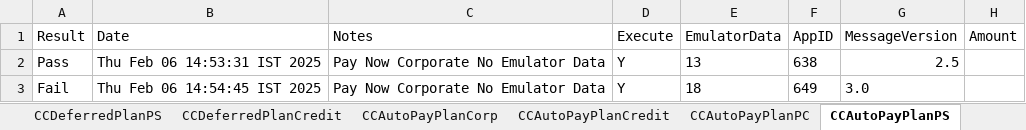
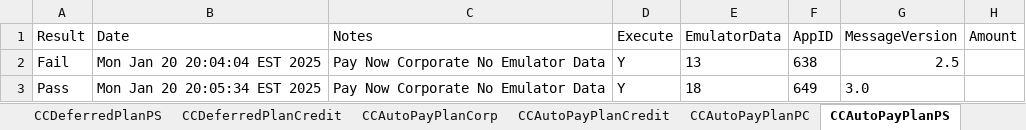
Before and after one commit to dcusend/VPS-Katalon, an Excel workbook: KatalonData/IWPTestData/VRelay25PaymentsExtension.xlsx, sheet CCAutoPayPlanPS, drawn as a sheet; only a part is shown; values as stored, in another font and other column widths than the file's, no borders; the diff names each change by its address in the sheet, - before the commit and + after, or states it on an @@ line.

```diff
--- a/KatalonData/IWPTestData/VRelay25PaymentsExtension.xlsx (sheet CCAutoPayPlanPS)
+++ b/KatalonData/IWPTestData/VRelay25PaymentsExtension.xlsx (sheet CCAutoPayPlanPS)
-A2 (Result): Pass
+A2 (Result): Fail
-B2 (Date): Thu Feb 06 14:53:31 IST 2025
+B2 (Date): Mon Jan 20 20:04:04 EST 2025
-A3 (Result): Fail
+A3 (Result): Pass
-B3 (Date): Thu Feb 06 14:54:45 IST 2025
+B3 (Date): Mon Jan 20 20:05:34 EST 2025
```
Also changed, not shown: sheet VerifyCreateLabelDeferredCorp, sheet VerifyCancelLabelDeferredCorp, sheet CMCDeferredPlanCorp, sheet VerifyEditLabelDeferredCorp, sheet CCAutoPayPlanPC, sheet CCDeferredPlanCorp, 20 more sheets, 2 other files.
